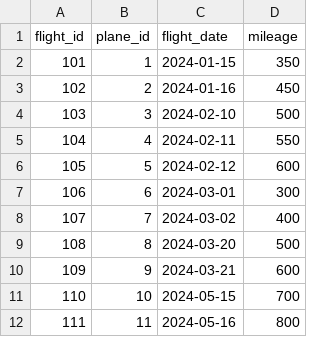
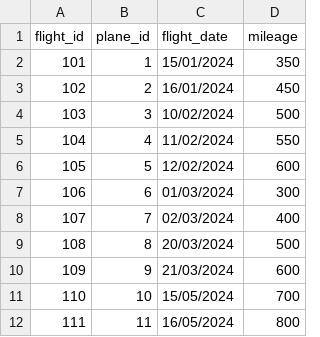
Before and after one commit to edxhayter/dbt-data-drills, a CSV file: seeds/flights.csv, drawn as a sheet.

```diff
--- a/seeds/flights.csv
+++ b/seeds/flights.csv
@@ -1,12 +1,12 @@
 flight_id,plane_id,flight_date,mileage
-101,1,2024-01-15,350
-102,2,2024-01-16,450
-103,3,2024-02-10,500
-104,4,2024-02-11,550
-105,5,2024-02-12,600
-106,6,2024-03-01,300
-107,7,2024-03-02,400
-108,8,2024-03-20,500
-109,9,2024-03-21,600
-110,10,2024-05-15,700
-111,11,2024-05-16,800
+101,1,15/01/2024,350
+102,2,16/01/2024,450
+103,3,10/02/2024,500
+104,4,11/02/2024,550
+105,5,12/02/2024,600
+106,6,01/03/2024,300
+107,7,02/03/2024,400
+108,8,20/03/2024,500
+109,9,21/03/2024,600
+110,10,15/05/2024,700
+111,11,16/05/2024,800
```
Also changed, not shown: 3 other files.
